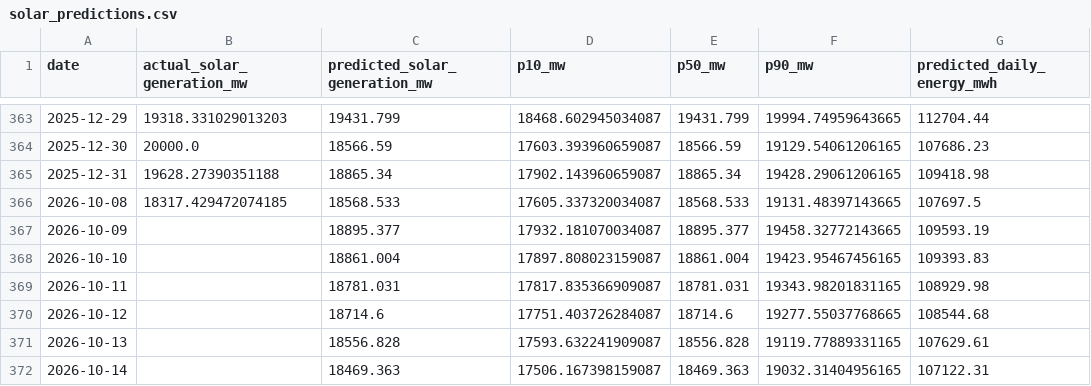
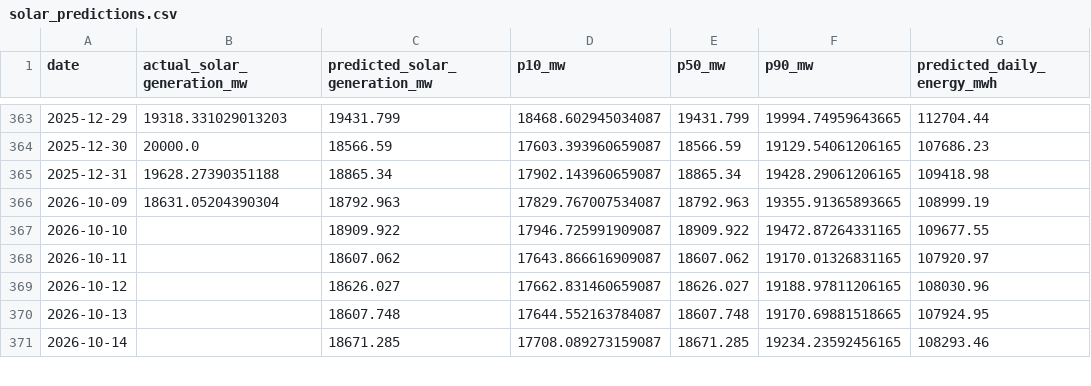
Before and after one commit to kirttiik/AI-Renewable-Energy-Intelligence-platform, a CSV file: reports/solar/solar_predictions.csv, drawn as a sheet; only a part is shown, gaps mark what is left out; the diff covers the shown part only.

```diff
--- a/reports/solar/solar_predictions.csv
+++ b/reports/solar/solar_predictions.csv
@@ -365,8 +365,7 @@ date,actual_solar_generation_mw,predicted_solar_generation_mw,p10_mw,p50_mw,p90_
 2025-12-31,19628.27390351188,18865.34,17902.143960659087,18865.34,19428.29061206165,109418.98
-2026-10-08,18317.429472074185,18568.533,17605.337320034087,18568.533,19131.48397143665,107697.5
-2026-10-09,,18895.377,17932.181070034087,18895.377,19458.32772143665,109593.19
-2026-10-10,,18861.004,17897.808023159087,18861.004,19423.95467456165,109393.83
-2026-10-11,,18781.031,17817.835366909087,18781.031,19343.98201831165,108929.98
-2026-10-12,,18714.6,17751.403726284087,18714.6,19277.55037768665,108544.68
-2026-10-13,,18556.828,17593.632241909087,18556.828,19119.77889331165,107629.61
-2026-10-14,,18469.363,17506.167398159087,18469.363,19032.31404956165,107122.31
+2026-10-09,18631.05204390304,18792.963,17829.767007534087,18792.963,19355.91365893665,108999.19
+2026-10-10,,18909.922,17946.725991909087,18909.922,19472.87264331165,109677.55
+2026-10-11,,18607.062,17643.866616909087,18607.062,19170.01326831165,107920.97
+2026-10-12,,18626.027,17662.831460659087,18626.027,19188.97811206165,108030.96
+2026-10-13,,18607.748,17644.552163784087,18607.748,19170.69881518665,107924.95
+2026-10-14,,18671.285,17708.089273159087,18671.285,19234.23592456165,108293.46
```
Also changed, not shown: 1 added row and 35 edited cells elsewhere in this file, data/processed/khavda_generation.csv, data/raw/khavda_hourly.csv, 20 other files.
